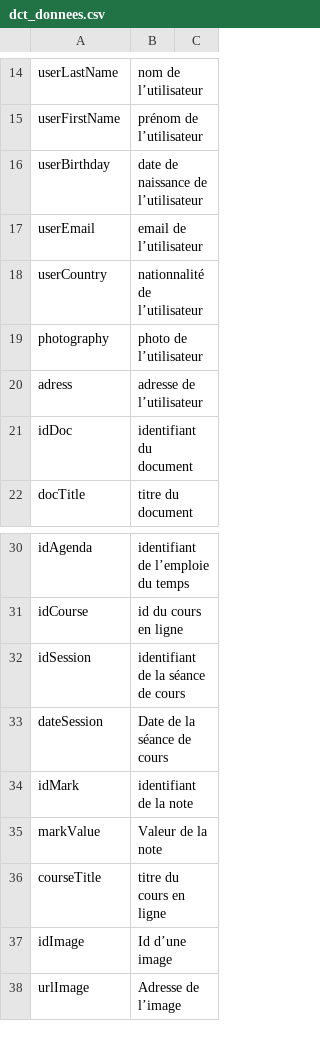
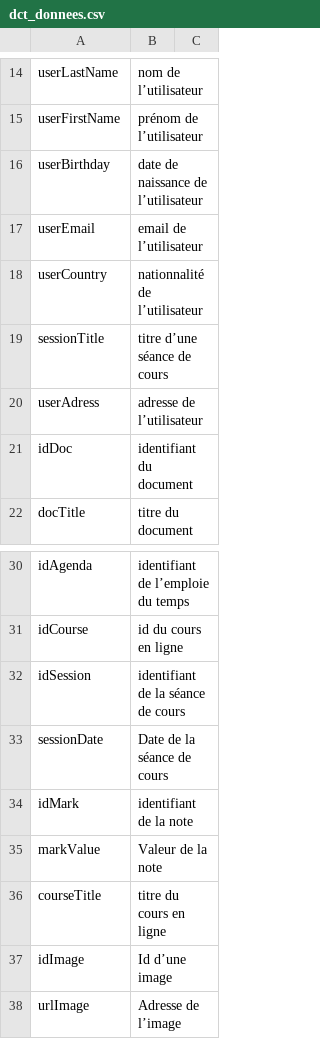
Before and after one commit to dutinfo-projets3/basededonnee, a CSV file: dct_donnees.csv, drawn as a sheet; only a part is shown, gaps mark what is left out.

```diff
--- a/dct_donnees.csv
+++ b/dct_donnees.csv
@@ -18,4 +18,4 @@ userEmail,email de l’utilisateur,
 userCountry,nationnalité de l’utilisateur,
-photography,photo de l’utilisateur,
-adress,adresse de l’utilisateur,
+sessionTitle,titre d’une séance de cours,
+userAdress,adresse de l’utilisateur,
 idDoc,identifiant du document,
@@ -32,3 +32,3 @@ idCourse,id du cours en ligne,
 idSession,identifiant de la séance de cours,
-dateSession,Date de la séance de cours,
+sessionDate,Date de la séance de cours,
 idMark,identifiant de la note,
```
Also changed, not shown: 1 other file.
